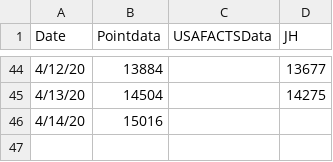
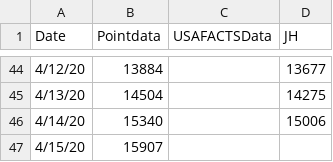
Before and after one commit to manar-c/covid19intexas, a CSV file: texascases.csv, drawn as a sheet; only a part is shown, gaps mark what is left out.

```diff
--- a/texascases.csv
+++ b/texascases.csv
@@ -45,2 +45,3 @@ Date,Pointdata,USAFACTSData,JH
 4/13/20,14504,,14275
-4/14/20,15016,,
+4/14/20,15340,,15006
+4/15/20,15907,,
```
Also changed, not shown: Dallas.csv, Harris.csv, 2 other files.
